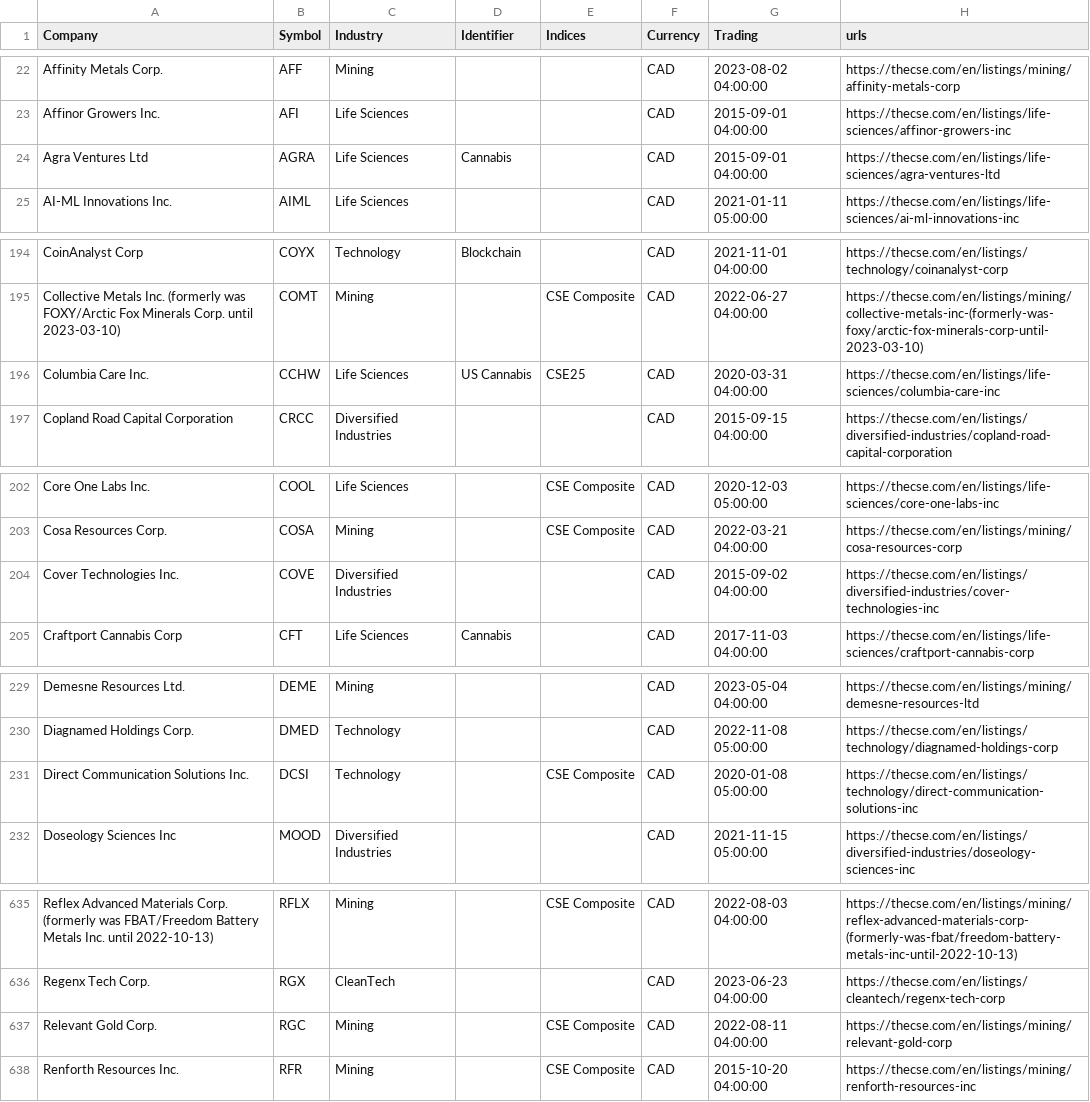
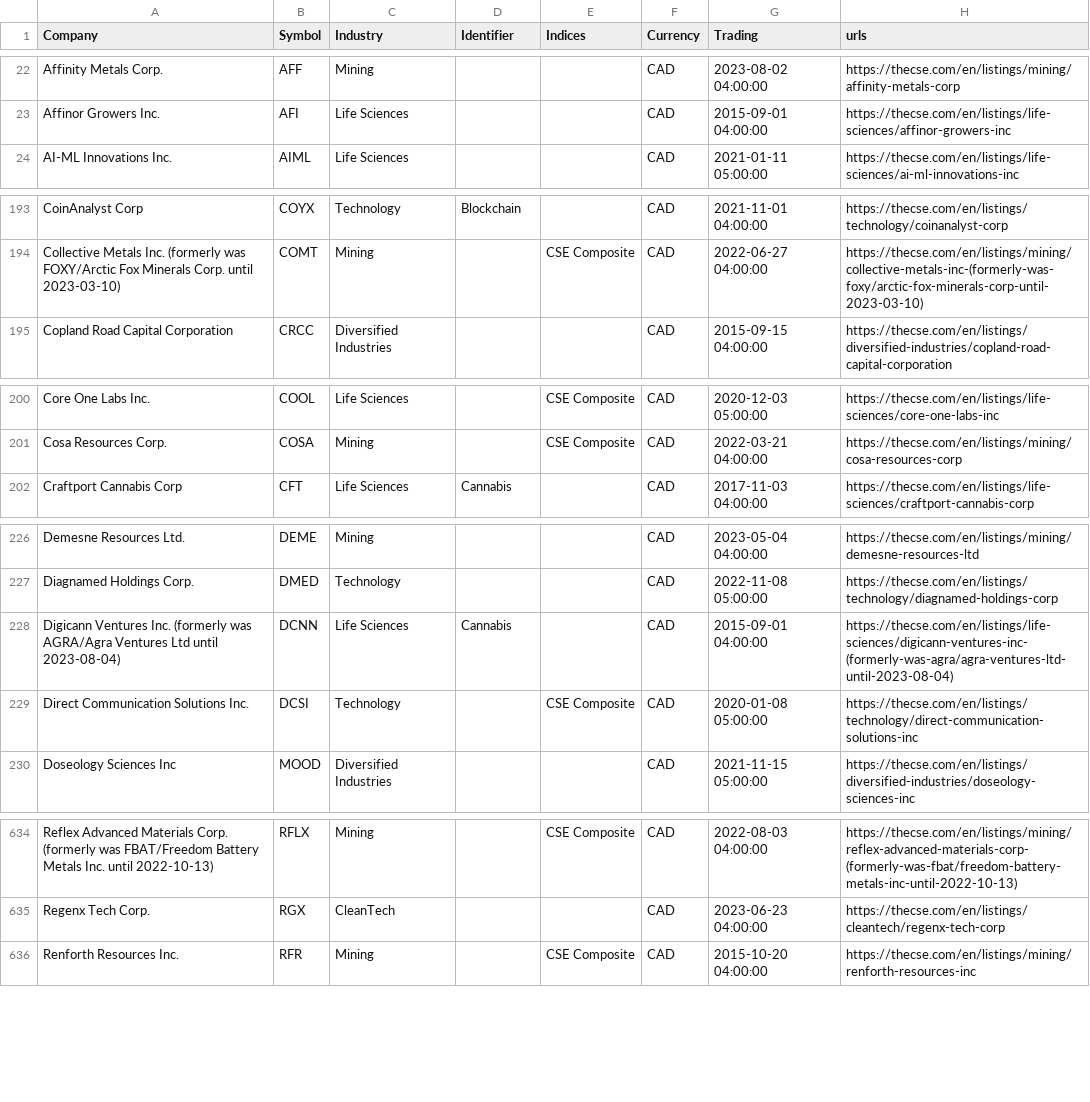
Before and after one commit to FriendlyUser/cad_tickers_list, a CSV file: static/latest/cse.csv, drawn as a sheet; only a part is shown, gaps mark what is left out; the diff covers the shown part only.

```diff
--- a/static/latest/cse.csv
+++ b/static/latest/cse.csv
@@ -23,3 +23,2 @@ Affinity Metals Corp.,AFF,Mining,,,CAD,2023-08-02 04:00:00,https://thecse.com/en
 Affinor Growers Inc.,AFI,Life Sciences,,,CAD,2015-09-01 04:00:00,https://thecse.com/en/listings/life-sciences/affinor-growers-inc
-Agra Ventures Ltd,AGRA,Life Sciences,Cannabis,,CAD,2015-09-01 04:00:00,https://thecse.com/en/listings/life-sciences/agra-ventures-ltd
 AI-ML Innovations Inc.,AIML,Life Sciences,,,CAD,2021-01-11 05:00:00,https://thecse.com/en/listings/life-sciences/ai-ml-innovations-inc
@@ -195,3 +194,2 @@ CoinAnalyst Corp,COYX,Technology,Blockchain,,CAD,2021-11-01 04:00:00,https://the
 Collective Metals Inc. (formerly was FOXY/Arctic Fox Minerals Corp. until 2023-03-10),COMT,Mining,,CSE Composite,CAD,2022-06-27 04:00:00,https://thecse.com/en/listings/mining/collective-metals-inc-(formerly-was-foxy/arctic-fox-minerals-corp-until-2023-03-10)
-Columbia Care Inc.,CCHW,Life Sciences,US Cannabis,CSE25,CAD,2020-03-31 04:00:00,https://thecse.com/en/listings/life-sciences/columbia-care-inc
 Copland Road Capital Corporation,CRCC,Diversified Industries,,,CAD,2015-09-15 04:00:00,https://thecse.com/en/listings/diversified-industries/copland-road-capital-corporation
@@ -203,3 +201,2 @@ Core One Labs Inc.,COOL,Life Sciences,,CSE Composite,CAD,2020-12-03 05:00:00,htt
 Cosa Resources Corp.,COSA,Mining,,CSE Composite,CAD,2022-03-21 04:00:00,https://thecse.com/en/listings/mining/cosa-resources-corp
-Cover Technologies Inc.,COVE,Diversified Industries,,,CAD,2015-09-02 04:00:00,https://thecse.com/en/listings/diversified-industries/cover-technologies-inc
 Craftport Cannabis Corp,CFT,Life Sciences,Cannabis,,CAD,2017-11-03 04:00:00,https://thecse.com/en/listings/life-sciences/craftport-cannabis-corp
@@ -230,2 +227,3 @@ Demesne Resources Ltd.,DEME,Mining,,,CAD,2023-05-04 04:00:00,https://thecse.com/
 Diagnamed Holdings Corp.,DMED,Technology,,,CAD,2022-11-08 05:00:00,https://thecse.com/en/listings/technology/diagnamed-holdings-corp
+Digicann Ventures Inc. (formerly was AGRA/Agra Ventures Ltd until 2023-08-04),DCNN,Life Sciences,Cannabis,,CAD,2015-09-01 04:00:00,https://thecse.com/en/listings/life-sciences/digicann-ventures-inc-(formerly-was-agra/agra-ventures-ltd-until-2023-08-04)
 Direct Communication Solutions Inc.,DCSI,Technology,,CSE Composite,CAD,2020-01-08 05:00:00,https://thecse.com/en/listings/technology/direct-communication-solutions-inc
@@ -636,3 +635,2 @@ Reflex Advanced Materials Corp. (formerly was FBAT/Freedom Battery Metals Inc. u
 Regenx Tech Corp.,RGX,CleanTech,,,CAD,2023-06-23 04:00:00,https://thecse.com/en/listings/cleantech/regenx-tech-corp
-Relevant Gold Corp.,RGC,Mining,,CSE Composite,CAD,2022-08-11 04:00:00,https://thecse.com/en/listings/mining/relevant-gold-corp
 Renforth Resources Inc.,RFR,Mining,,CSE Composite,CAD,2015-10-20 04:00:00,https://thecse.com/en/listings/mining/renforth-resources-inc
```
Also changed, not shown: 1 added row and 2 edited cells elsewhere in this file.
